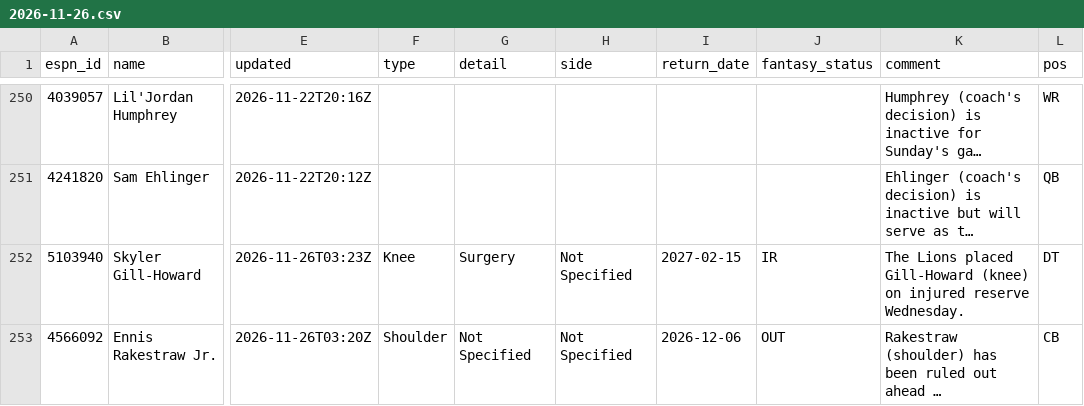
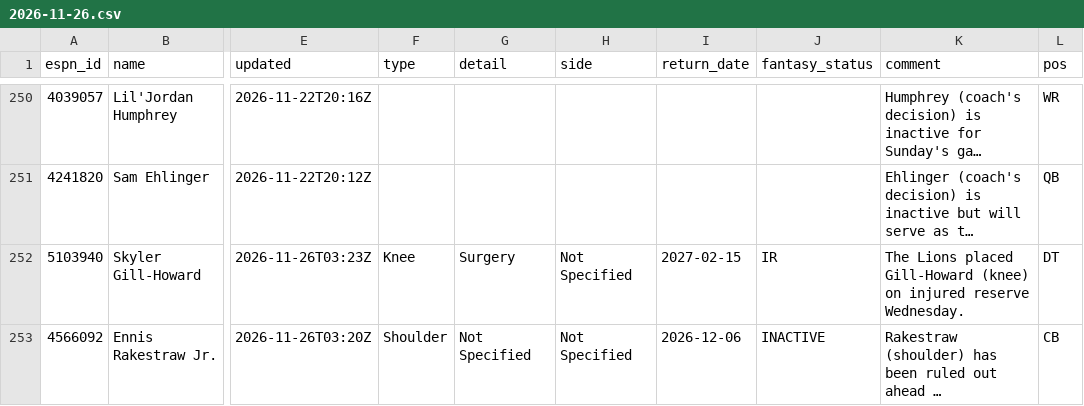
Before and after one commit to ChefJulio/nfl-edge, a CSV file: data/espn_injuries/2026-11-26.csv, drawn as a sheet; only a part is shown, gaps mark what is left out; long unchanged cells end in …; the diff covers the shown part only; the diff names each change by its address in the sheet, - before the commit and + after, or states it on an @@ line.

```diff
--- a/data/espn_injuries/2026-11-26.csv
+++ b/data/espn_injuries/2026-11-26.csv
-J253 (fantasy_status): OUT
+J253 (fantasy_status): INACTIVE
```
Also changed, not shown: 7 added rows, 7 removed rows and 22 edited cells elsewhere in this file, 3 other files.
